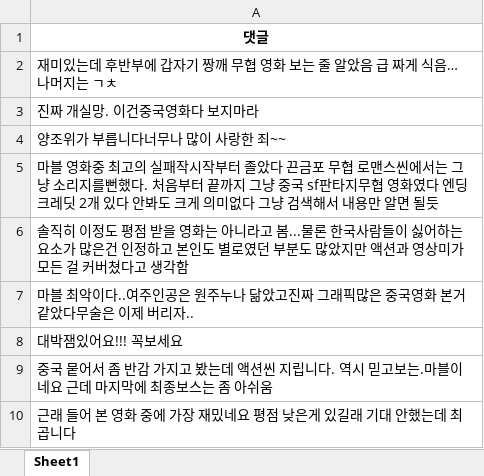
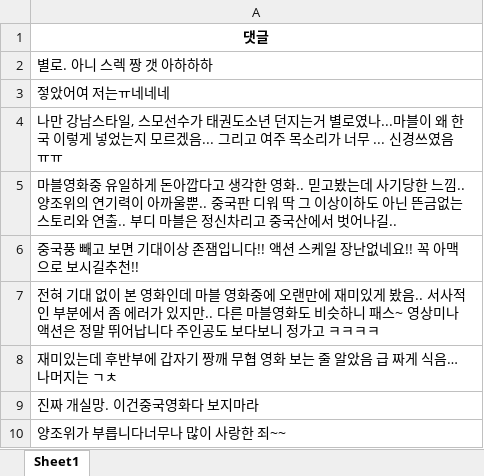
Before and after one commit to sjungk/LikeLion_13th_DataCourse, an Excel workbook: 04_movie_review/샹치_댓글.xlsx, sheet Sheet1, drawn as a sheet; only a part is shown; the shorter side is filled out with more unchanged rows; values as stored, in another font and other column widths than the file's, no borders; the diff covers the shown part only; the diff names each change by its address in the sheet, - before the commit and + after, or states it on an @@ line.

```diff
--- a/04_movie_review/샹치_댓글.xlsx (sheet Sheet1)
+++ b/04_movie_review/샹치_댓글.xlsx (sheet Sheet1)
+row 2: 별로. 아니 스렉 짱 갯 아하하하
+row 3: 젛았어여 저는ㅠ네네네
+row 4: 나만 강남스타일, 스모선수가 태권도소년 던지는거 별로였나...마블이 왜 한국 이렇게 넣었는지 모르겠음... 그리고 여주 목소리가 너무 ... 신경쓰였음 ㅠㅠ
+row 5: 마블영화중 유일하게 돈아깝다고 생각한 영화.. 믿고봤는데 사기당한 느낌.. 양조위의 연기력이 아까울뿐.. 중국판 디워 딱 그 이상이하도 아닌 뜬금없는 스토리와 연출.. 부디 마블은 정신차리고 중국산에서 벗어나길..
+row 6: 중국풍 빼고 보면 기대이상 존잼입니다!! 액션 스케일 장난없네요!! 꼭 아맥으로 보시길추천!!
+row 7: 전혀 기대 없이 본 영화인데 마블 영화중에 오랜만에 재미있게 봤음.. 서사적인 부분에서 좀 에러가 있지만.. 다른 마블영화도 비슷하니 패스~ 영상미나 액션은 정말 뛰어납니다 주인공도 보다보니 정가고 ㅋㅋㅋㅋ
```
Also changed, not shown: 394 added rows elsewhere in this sheet, 21 other files.
